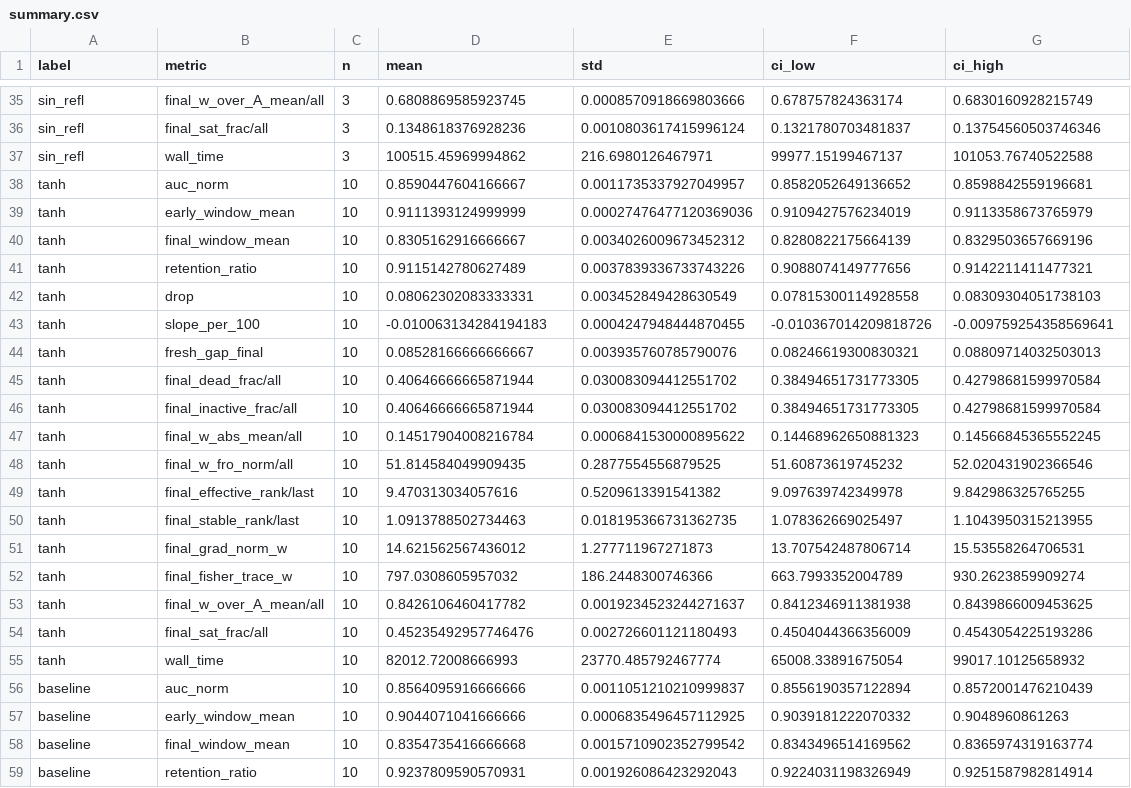
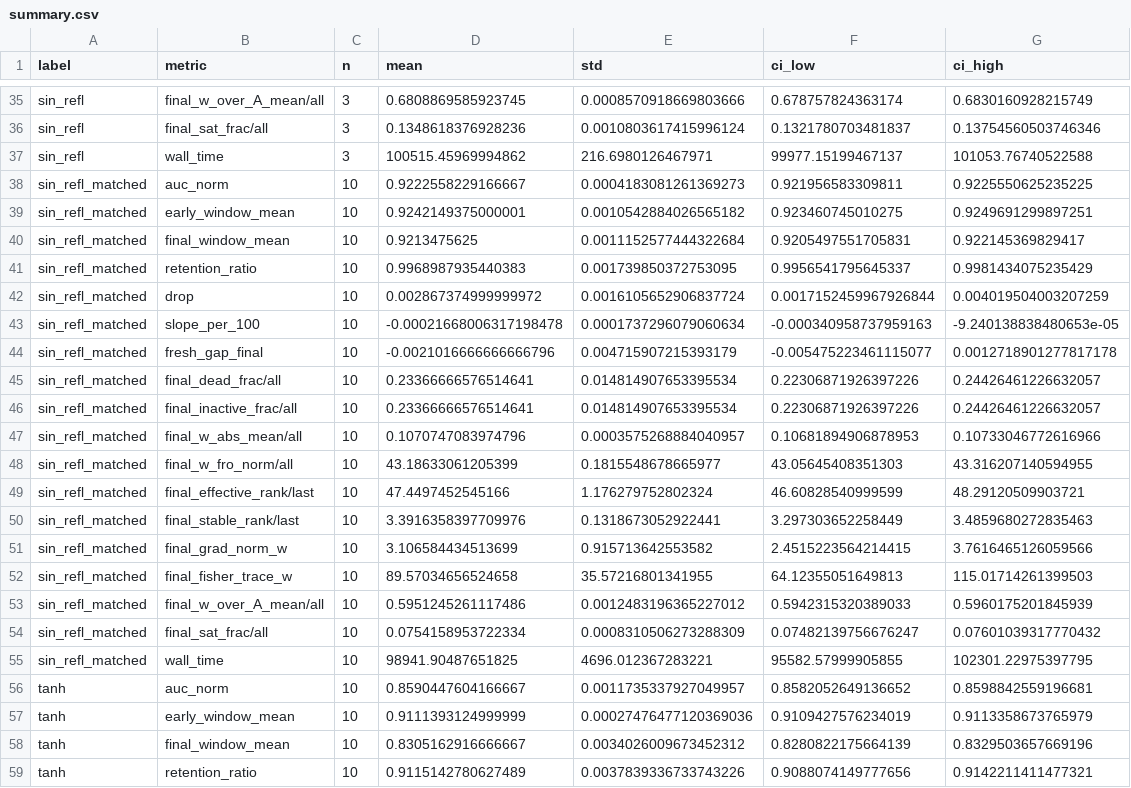
Before and after one commit to AhmetSahinCakir/tez, a CSV file: reports/pmnist_fullstream/summary.csv, drawn as a sheet; only a part is shown, gaps mark what is left out; the shorter side is filled out with more unchanged rows.

```diff
--- a/reports/pmnist_fullstream/summary.csv
+++ b/reports/pmnist_fullstream/summary.csv
@@ -37,2 +37,20 @@ sin_refl,final_sat_frac/all,3,0.1348618376928236,0.0010803617415996124,0.1321780
 sin_refl,wall_time,3,100515.45969994862,216.6980126467971,99977.15199467137,101053.76740522588
+sin_refl_matched,auc_norm,10,0.9222558229166667,0.0004183081261369273,0.921956583309811,0.9225550625235225
+sin_refl_matched,early_window_mean,10,0.9242149375000001,0.0010542884026565182,0.923460745010275,0.9249691299897251
+sin_refl_matched,final_window_mean,10,0.9213475625,0.0011152577444322684,0.9205497551705831,0.922145369829417
+sin_refl_matched,retention_ratio,10,0.9968987935440383,0.001739850372753095,0.9956541795645337,0.9981434075235429
+sin_refl_matched,drop,10,0.002867374999999972,0.0016105652906837724,0.0017152459967926844,0.004019504003207259
+sin_refl_matched,slope_per_100,10,-0.00021668006317198478,0.0001737296079060634,-0.000340958737959163,-9.240138838480653e-05
+sin_refl_matched,fresh_gap_final,10,-0.0021016666666666796,0.004715907215393179,-0.005475223461115077,0.0012718901277817178
+sin_refl_matched,final_dead_frac/all,10,0.23366666576514641,0.014814907653395534,0.22306871926397226,0.24426461226632057
+sin_refl_matched,final_inactive_frac/all,10,0.23366666576514641,0.014814907653395534,0.22306871926397226,0.24426461226632057
+sin_refl_matched,final_w_abs_mean/all,10,0.1070747083974796,0.0003575268884040957,0.10681894906878953,0.10733046772616966
+sin_refl_matched,final_w_fro_norm/all,10,43.18633061205399,0.1815548678665977,43.05645408351303,43.316207140594955
+sin_refl_matched,final_effective_rank/last,10,47.4497452545166,1.176279752802324,46.60828540999599,48.29120509903721
+sin_refl_matched,final_stable_rank/last,10,3.3916358397709976,0.1318673052922441,3.297303652258449,3.4859680272835463
+sin_refl_matched,final_grad_norm_w,10,3.106584434513699,0.915713642553582,2.4515223564214415,3.7616465126059566
+sin_refl_matched,final_fisher_trace_w,10,89.57034656524658,35.57216801341955,64.12355051649813,115.01714261399503
+sin_refl_matched,final_w_over_A_mean/all,10,0.5951245261117486,0.0012483196365227012,0.5942315320389033,0.5960175201845939
+sin_refl_matched,final_sat_frac/all,10,0.0754158953722334,0.0008310506273288309,0.07482139756676247,0.07601039317770432
+sin_refl_matched,wall_time,10,98941.90487651825,4696.012367283221,95582.57999905855,102301.22975397795
 tanh,auc_norm,10,0.8590447604166667,0.0011735337927049957,0.8582052649136652,0.8598842559196681
```
Also changed, not shown: reports/denetim/tohum_bazli.csv, reports/denetim/tost.csv, 37 other files.
